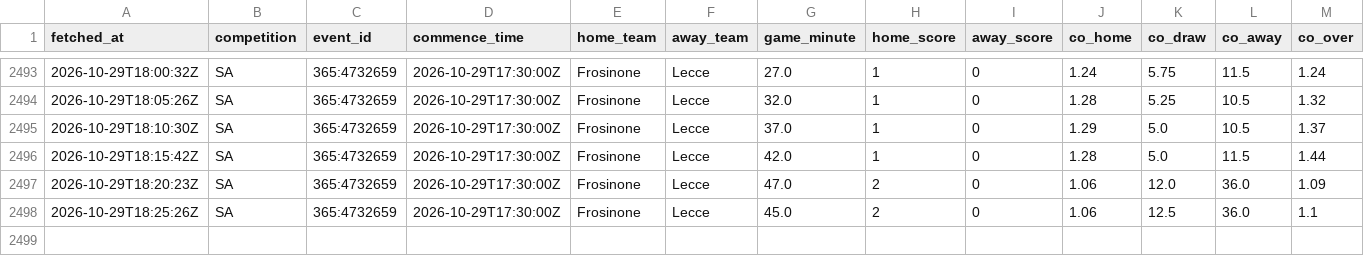
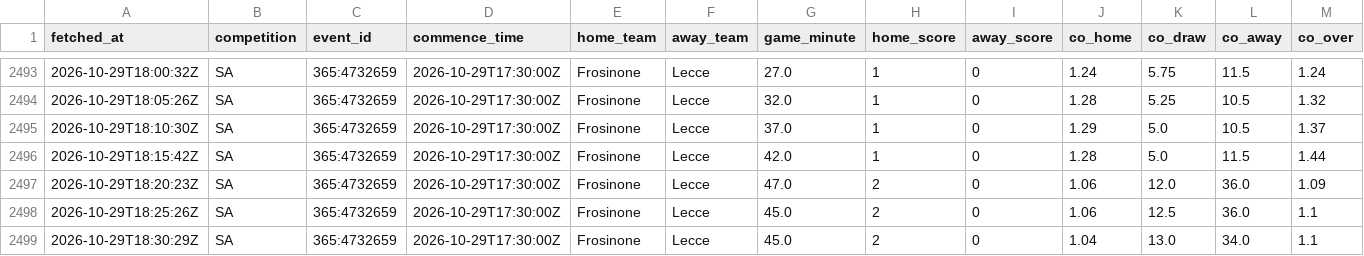
Before and after one commit to ecastc2607-cmd/football_prediction, a CSV file: data/tracking/live_odds_snapshots.csv, drawn as a sheet; only a part is shown, gaps mark what is left out; rows hold the shown columns only; the diff names each change by its address in the sheet, - before the commit and + after, or states it on an @@ line.

```diff
--- a/data/tracking/live_odds_snapshots.csv
+++ b/data/tracking/live_odds_snapshots.csv
+row 2499: 2026-10-29T18:30:29Z | SA | 365:4732659 | 2026-10-29T17:30:00Z | Frosinone | Lecce | 45.0 | 2 | 0 | 1.04 | 13.0 | 34.0 | 1.1
```
